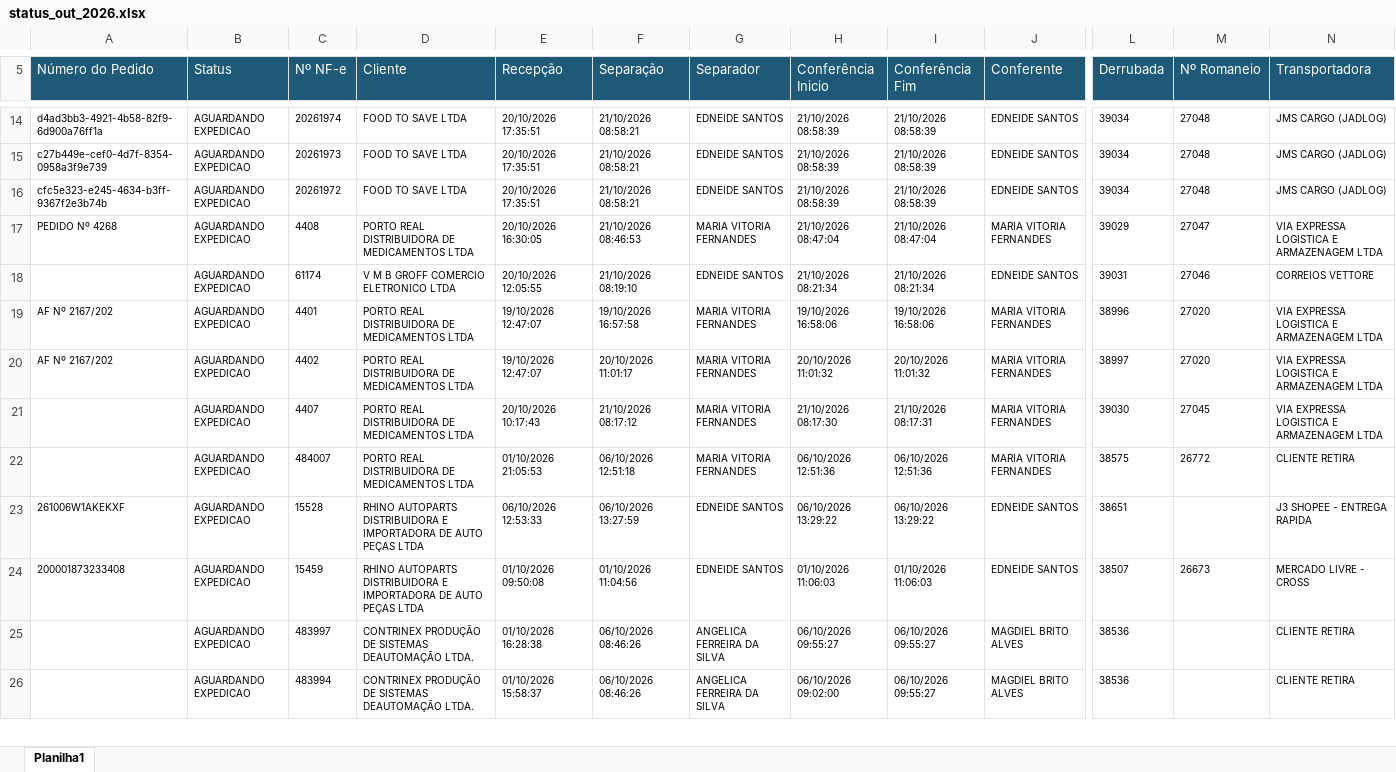
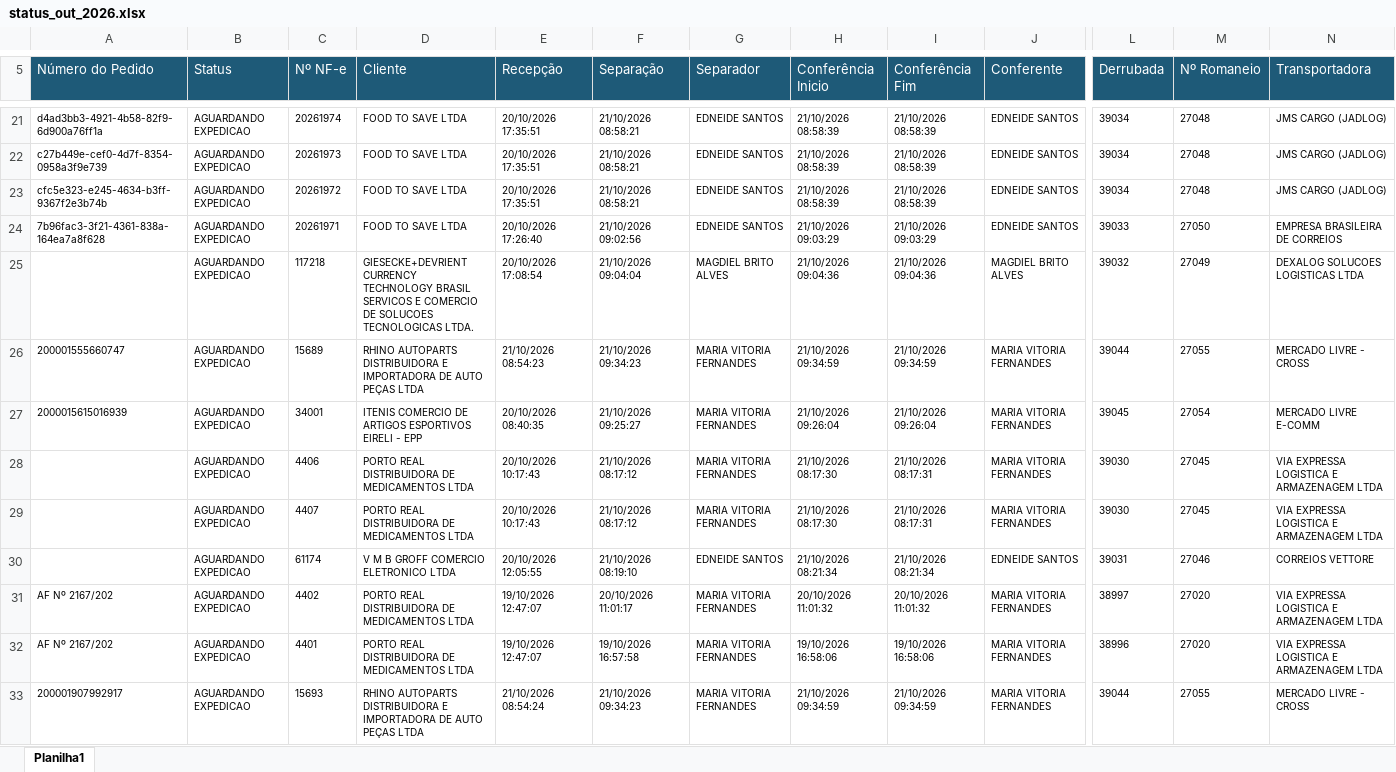
Before and after one commit to phdev2024/dashboard_operacao, an Excel workbook: data/status_saida/operacional/status_out_2026.xlsx, sheet Planilha1, drawn as a sheet; only a part is shown, gaps mark what is left out; the shorter side is filled out with more unchanged rows; values as stored, in another font and other column widths than the file's, no borders; rows hold the shown columns only; the diff covers the shown part only; the diff names each change by its address in the sheet, - before the commit and + after, or states it on an @@ line.

Commit message:
auto: atualiza base operacional via atalho

```diff
--- a/data/status_saida/operacional/status_out_2026.xlsx (sheet Planilha1)
+++ b/data/status_saida/operacional/status_out_2026.xlsx (sheet Planilha1)
@@ row 17 moved to row 14: PEDIDO Nº 4268 @@
+row 24: 7b96fac3-3f21-4361-838a-164ea7a8f628 | AGUARDANDO EXPEDICAO | 20261971 | FOOD TO SAVE LTDA | 20/10/2026 17:26:40 | 21/10/2026 09:02:56 | EDNEIDE SANTOS | 21/10/2026 09:03:29 | 21/10/2026 09:03:29 | EDNEIDE SANTOS | 39033 | 27050 | EMPRESA BRASILEIRA DE CORREIOS
+row 25:  | AGUARDANDO EXPEDICAO | 117218 | GIESECKE+DEVRIENT CURRENCY TECHNOLOGY BRASIL SERVICOS E COMERCIO DE SOLUCOES TECNOLOGICAS LTDA. | 20/10/2026 17:08:54 | 21/10/2026 09:04:04 | MAGDIEL BRITO ALVES | 21/10/2026 09:04:36 | 21/10/2026 09:04:36 | MAGDIEL BRITO ALVES | 39032 | 27049 | DEXALOG SOLUCOES LOGISTICAS LTDA
+row 26: 200001555660747 | AGUARDANDO EXPEDICAO | 15689 | RHINO AUTOPARTS DISTRIBUIDORA E IMPORTADORA DE AUTO PEÇAS LTDA | 21/10/2026 08:54:23 | 21/10/2026 09:34:23 | MARIA VITORIA FERNANDES | 21/10/2026 09:34:59 | 21/10/2026 09:34:59 | MARIA VITORIA FERNANDES | 39044 | 27055 | MERCADO LIVRE - CROSS
+row 27: 2000015615016939 | AGUARDANDO EXPEDICAO | 34001 | ITENIS COMERCIO DE ARTIGOS ESPORTIVOS EIRELI - EPP | 20/10/2026 08:40:35 | 21/10/2026 09:25:27 | MARIA VITORIA FERNANDES | 21/10/2026 09:26:04 | 21/10/2026 09:26:04 | MARIA VITORIA FERNANDES | 39045 | 27054 | MERCADO LIVRE E-COMM
@@ row 6 moved to row 28: AGUARDANDO EXPEDICAO @@
@@ row 21 moved to row 29: AGUARDANDO EXPEDICAO @@
@@ row 20 moved to row 31: AF Nº 2167/202 @@
+row 33: 200001907992917 | AGUARDANDO EXPEDICAO | 15693 | RHINO AUTOPARTS DISTRIBUIDORA E IMPORTADORA DE AUTO PEÇAS LTDA | 21/10/2026 08:54:24 | 21/10/2026 09:34:23 | MARIA VITORIA FERNANDES | 21/10/2026 09:34:59 | 21/10/2026 09:34:59 | MARIA VITORIA FERNANDES | 39044 | 27055 | MERCADO LIVRE - CROSS
```
Also changed, not shown: other rows of this sheet.
